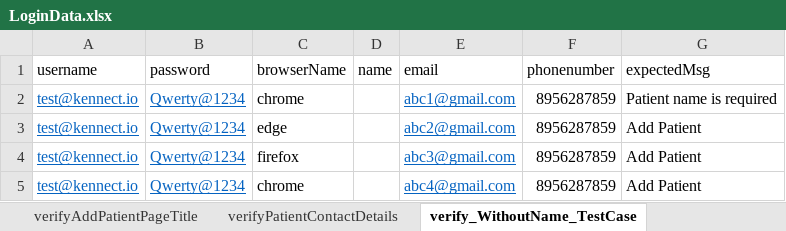
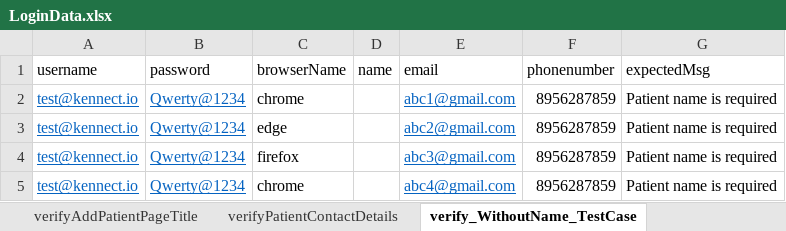
Before and after one commit to arnab-3797/GOR_PathologyWeb_AutomationTestong, an Excel workbook: target/test-classes/excel/LoginData.xlsx, sheet verify_WithoutName_TestCase, drawn as a sheet; values as stored, in another font and other column widths than the file's, no borders; the diff names each change by its address in the sheet, - before the commit and + after, or states it on an @@ line.

Commit message:
starting to add GeneralDetailsTest testcases to the class and some new changes

```diff
--- a/target/test-classes/excel/LoginData.xlsx (sheet verify_WithoutName_TestCase)
+++ b/target/test-classes/excel/LoginData.xlsx (sheet verify_WithoutName_TestCase)
-G3:G5 (expectedMsg): Add Patient
+G3:G5 (expectedMsg): Patient name is required
```
Also changed, not shown: other sheet tabs, 11 other files.
